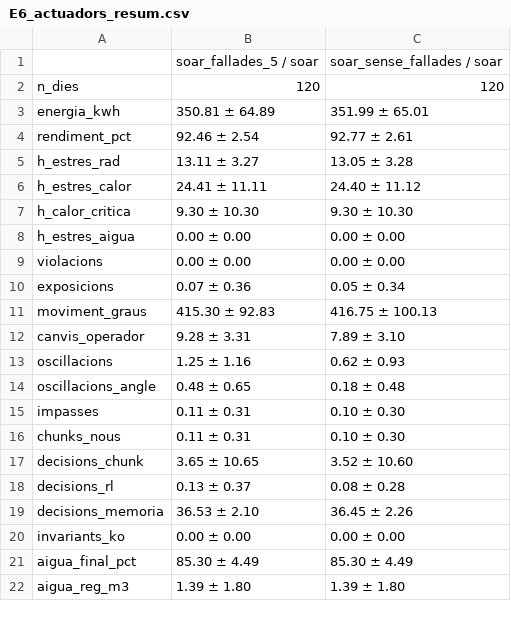
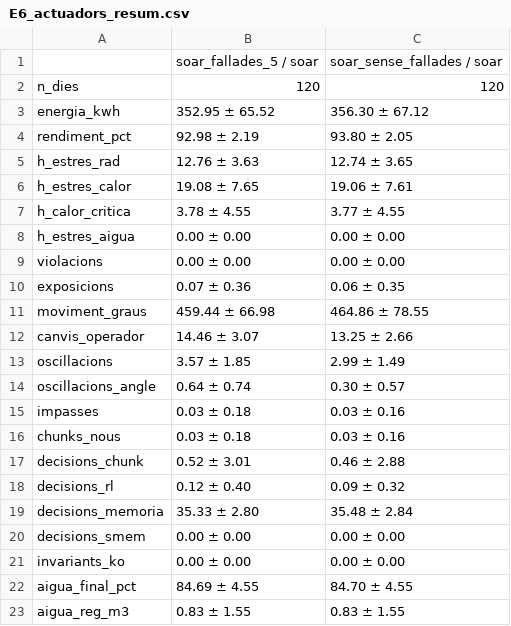
Before and after one commit to oriolmartz/Agrovoltaic-Cognitive-System, a CSV file: simulador/resultats/E6/E6_actuadors_resum.csv, drawn as a sheet; only a part is shown; the diff covers the shown part only.

```diff
--- a/simulador/resultats/E6/E6_actuadors_resum.csv
+++ b/simulador/resultats/E6/E6_actuadors_resum.csv
@@ -2,21 +2,22 @@
 n_dies,120,120
-energia_kwh,350.81 ± 64.89,351.99 ± 65.01
-rendiment_pct,92.46 ± 2.54,92.77 ± 2.61
-h_estres_rad,13.11 ± 3.27,13.05 ± 3.28
-h_estres_calor,24.41 ± 11.11,24.40 ± 11.12
-h_calor_critica,9.30 ± 10.30,9.30 ± 10.30
+energia_kwh,352.95 ± 65.52,356.30 ± 67.12
+rendiment_pct,92.98 ± 2.19,93.80 ± 2.05
+h_estres_rad,12.76 ± 3.63,12.74 ± 3.65
+h_estres_calor,19.08 ± 7.65,19.06 ± 7.61
+h_calor_critica,3.78 ± 4.55,3.77 ± 4.55
 h_estres_aigua,0.00 ± 0.00,0.00 ± 0.00
 violacions,0.00 ± 0.00,0.00 ± 0.00
-exposicions,0.07 ± 0.36,0.05 ± 0.34
-moviment_graus,415.30 ± 92.83,416.75 ± 100.13
-canvis_operador,9.28 ± 3.31,7.89 ± 3.10
-oscillacions,1.25 ± 1.16,0.62 ± 0.93
-oscillacions_angle,0.48 ± 0.65,0.18 ± 0.48
-impasses,0.11 ± 0.31,0.10 ± 0.30
-chunks_nous,0.11 ± 0.31,0.10 ± 0.30
-decisions_chunk,3.65 ± 10.65,3.52 ± 10.60
-decisions_rl,0.13 ± 0.37,0.08 ± 0.28
-decisions_memoria,36.53 ± 2.10,36.45 ± 2.26
+exposicions,0.07 ± 0.36,0.06 ± 0.35
+moviment_graus,459.44 ± 66.98,464.86 ± 78.55
+canvis_operador,14.46 ± 3.07,13.25 ± 2.66
+oscillacions,3.57 ± 1.85,2.99 ± 1.49
+oscillacions_angle,0.64 ± 0.74,0.30 ± 0.57
+impasses,0.03 ± 0.18,0.03 ± 0.16
+chunks_nous,0.03 ± 0.18,0.03 ± 0.16
+decisions_chunk,0.52 ± 3.01,0.46 ± 2.88
+decisions_rl,0.12 ± 0.40,0.09 ± 0.32
+decisions_memoria,35.33 ± 2.80,35.48 ± 2.84
+decisions_smem,0.00 ± 0.00,0.00 ± 0.00
 invariants_ko,0.00 ± 0.00,0.00 ± 0.00
-aigua_final_pct,85.30 ± 4.49,85.30 ± 4.49
-aigua_reg_m3,1.39 ± 1.80,1.39 ± 1.80
+aigua_final_pct,84.69 ± 4.55,84.70 ± 4.55
+aigua_reg_m3,0.83 ± 1.55,0.83 ± 1.55
```
Also changed, not shown: 12 edited cells elsewhere in this file, simulador/resultats/E11/E11_decisions_diferents.csv, simulador/resultats/E5/E5_sensor_vent_per_dia.csv, 19 other files.
